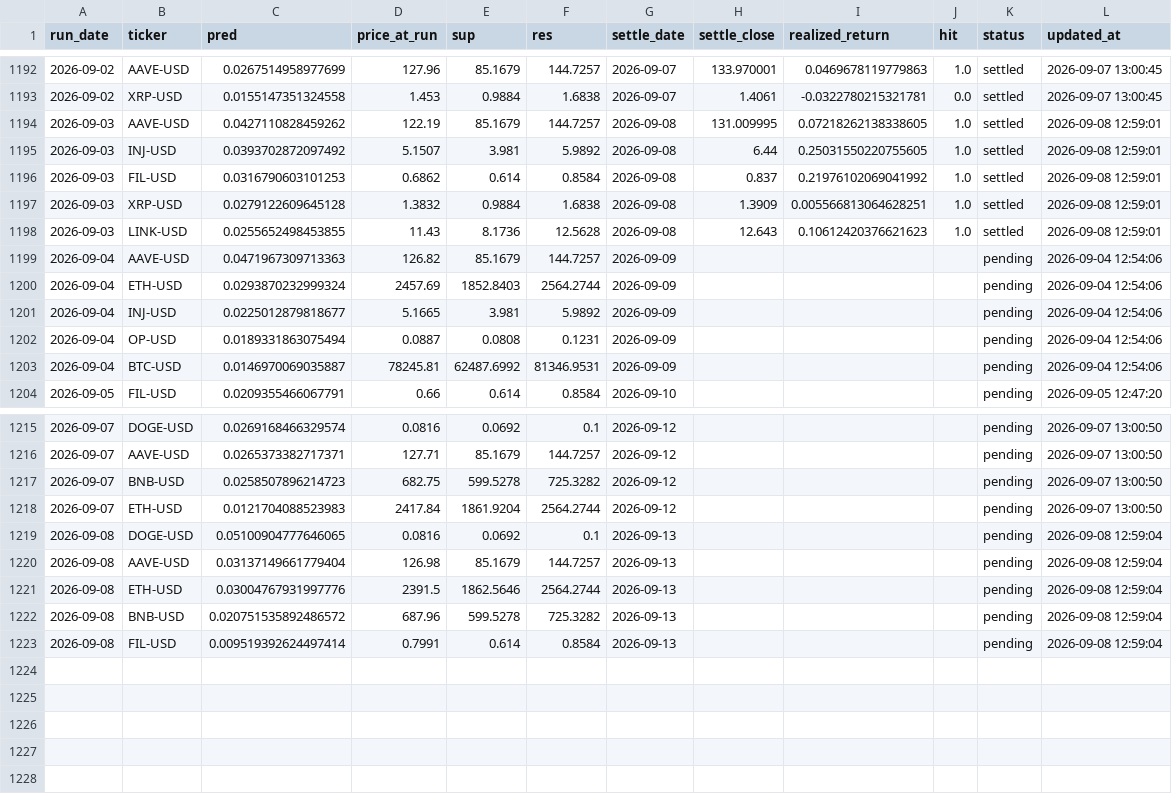
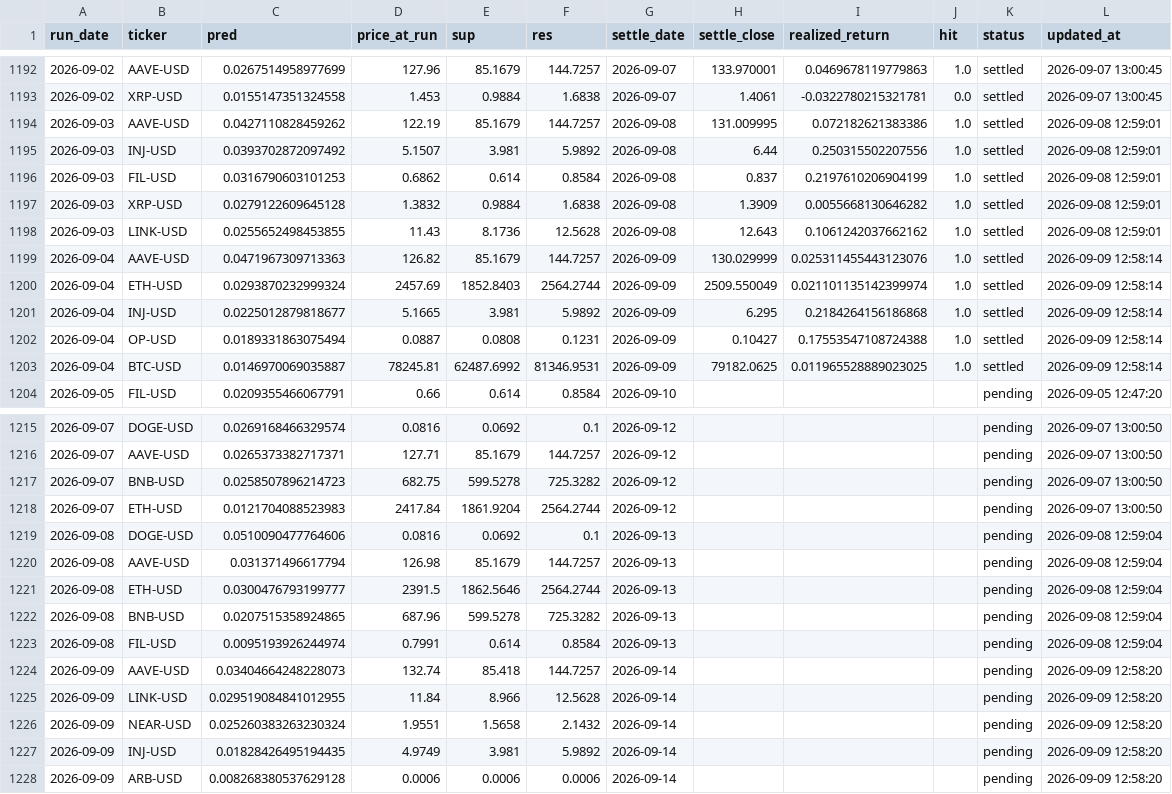
Before and after one commit to chehao0221/crypto-ai-forecast, a CSV file: crypto_history.csv, drawn as a sheet; only a part is shown, gaps mark what is left out.

```diff
--- a/crypto_history.csv
+++ b/crypto_history.csv
@@ -1193,12 +1193,12 @@ run_date,ticker,pred,price_at_run,sup,res,settle_date,settle_close,realized_retu
 2026-09-02,XRP-USD,0.0155147351324558,1.453,0.9884,1.6838,2026-09-07,1.4061,-0.0322780215321781,0.0,settled,2026-09-07 13:00:45
-2026-09-03,AAVE-USD,0.0427110828459262,122.19,85.1679,144.7257,2026-09-08,131.009995,0.07218262138338605,1.0,settled,2026-09-08 12:59:01
-2026-09-03,INJ-USD,0.0393702872097492,5.1507,3.981,5.9892,2026-09-08,6.44,0.25031550220755605,1.0,settled,2026-09-08 12:59:01
-2026-09-03,FIL-USD,0.0316790603101253,0.6862,0.614,0.8584,2026-09-08,0.837,0.21976102069041992,1.0,settled,2026-09-08 12:59:01
-2026-09-03,XRP-USD,0.0279122609645128,1.3832,0.9884,1.6838,2026-09-08,1.3909,0.005566813064628251,1.0,settled,2026-09-08 12:59:01
-2026-09-03,LINK-USD,0.0255652498453855,11.43,8.1736,12.5628,2026-09-08,12.643,0.10612420376621623,1.0,settled,2026-09-08 12:59:01
-2026-09-04,AAVE-USD,0.0471967309713363,126.82,85.1679,144.7257,2026-09-09,,,,pending,2026-09-04 12:54:06
-2026-09-04,ETH-USD,0.0293870232999324,2457.69,1852.8403,2564.2744,2026-09-09,,,,pending,2026-09-04 12:54:06
-2026-09-04,INJ-USD,0.0225012879818677,5.1665,3.981,5.9892,2026-09-09,,,,pending,2026-09-04 12:54:06
-2026-09-04,OP-USD,0.0189331863075494,0.0887,0.0808,0.1231,2026-09-09,,,,pending,2026-09-04 12:54:06
-2026-09-04,BTC-USD,0.0146970069035887,78245.81,62487.6992,81346.9531,2026-09-09,,,,pending,2026-09-04 12:54:06
+2026-09-03,AAVE-USD,0.0427110828459262,122.19,85.1679,144.7257,2026-09-08,131.009995,0.072182621383386,1.0,settled,2026-09-08 12:59:01
+2026-09-03,INJ-USD,0.0393702872097492,5.1507,3.981,5.9892,2026-09-08,6.44,0.250315502207556,1.0,settled,2026-09-08 12:59:01
+2026-09-03,FIL-USD,0.0316790603101253,0.6862,0.614,0.8584,2026-09-08,0.837,0.2197610206904199,1.0,settled,2026-09-08 12:59:01
+2026-09-03,XRP-USD,0.0279122609645128,1.3832,0.9884,1.6838,2026-09-08,1.3909,0.0055668130646282,1.0,settled,2026-09-08 12:59:01
+2026-09-03,LINK-USD,0.0255652498453855,11.43,8.1736,12.5628,2026-09-08,12.643,0.1061242037662162,1.0,settled,2026-09-08 12:59:01
+2026-09-04,AAVE-USD,0.0471967309713363,126.82,85.1679,144.7257,2026-09-09,130.029999,0.025311455443123076,1.0,settled,2026-09-09 12:58:14
+2026-09-04,ETH-USD,0.0293870232999324,2457.69,1852.8403,2564.2744,2026-09-09,2509.550049,0.021101135142399974,1.0,settled,2026-09-09 12:58:14
+2026-09-04,INJ-USD,0.0225012879818677,5.1665,3.981,5.9892,2026-09-09,6.295,0.2184264156186868,1.0,settled,2026-09-09 12:58:14
+2026-09-04,OP-USD,0.0189331863075494,0.0887,0.0808,0.1231,2026-09-09,0.10427,0.17553547108724388,1.0,settled,2026-09-09 12:58:14
+2026-09-04,BTC-USD,0.0146970069035887,78245.81,62487.6992,81346.9531,2026-09-09,79182.0625,0.011965528889023025,1.0,settled,2026-09-09 12:58:14
 2026-09-05,FIL-USD,0.0209355466067791,0.66,0.614,0.8584,2026-09-10,,,,pending,2026-09-05 12:47:20
@@ -1218,6 +1218,11 @@ run_date,ticker,pred,price_at_run,sup,res,settle_date,settle_close,realized_retu
 2026-09-07,ETH-USD,0.0121704088523983,2417.84,1861.9204,2564.2744,2026-09-12,,,,pending,2026-09-07 13:00:50
-2026-09-08,DOGE-USD,0.05100904777646065,0.0816,0.0692,0.1,2026-09-13,,,,pending,2026-09-08 12:59:04
-2026-09-08,AAVE-USD,0.03137149661779404,126.98,85.1679,144.7257,2026-09-13,,,,pending,2026-09-08 12:59:04
-2026-09-08,ETH-USD,0.03004767931997776,2391.5,1862.5646,2564.2744,2026-09-13,,,,pending,2026-09-08 12:59:04
-2026-09-08,BNB-USD,0.020751535892486572,687.96,599.5278,725.3282,2026-09-13,,,,pending,2026-09-08 12:59:04
-2026-09-08,FIL-USD,0.009519392624497414,0.7991,0.614,0.8584,2026-09-13,,,,pending,2026-09-08 12:59:04
+2026-09-08,DOGE-USD,0.0510090477764606,0.0816,0.0692,0.1,2026-09-13,,,,pending,2026-09-08 12:59:04
+2026-09-08,AAVE-USD,0.031371496617794,126.98,85.1679,144.7257,2026-09-13,,,,pending,2026-09-08 12:59:04
+2026-09-08,ETH-USD,0.0300476793199777,2391.5,1862.5646,2564.2744,2026-09-13,,,,pending,2026-09-08 12:59:04
+2026-09-08,BNB-USD,0.0207515358924865,687.96,599.5278,725.3282,2026-09-13,,,,pending,2026-09-08 12:59:04
+2026-09-08,FIL-USD,0.0095193926244974,0.7991,0.614,0.8584,2026-09-13,,,,pending,2026-09-08 12:59:04
+2026-09-09,AAVE-USD,0.03404664248228073,132.74,85.418,144.7257,2026-09-14,,,,pending,2026-09-09 12:58:20
+2026-09-09,LINK-USD,0.029519084841012955,11.84,8.966,12.5628,2026-09-14,,,,pending,2026-09-09 12:58:20
+2026-09-09,NEAR-USD,0.025260383263230324,1.9551,1.5658,2.1432,2026-09-14,,,,pending,2026-09-09 12:58:20
+2026-09-09,INJ-USD,0.01828426495194435,4.9749,3.981,5.9892,2026-09-14,,,,pending,2026-09-09 12:58:20
+2026-09-09,ARB-USD,0.008268380537629128,0.0006,0.0006,0.0006,2026-09-14,,,,pending,2026-09-09 12:58:20
```
